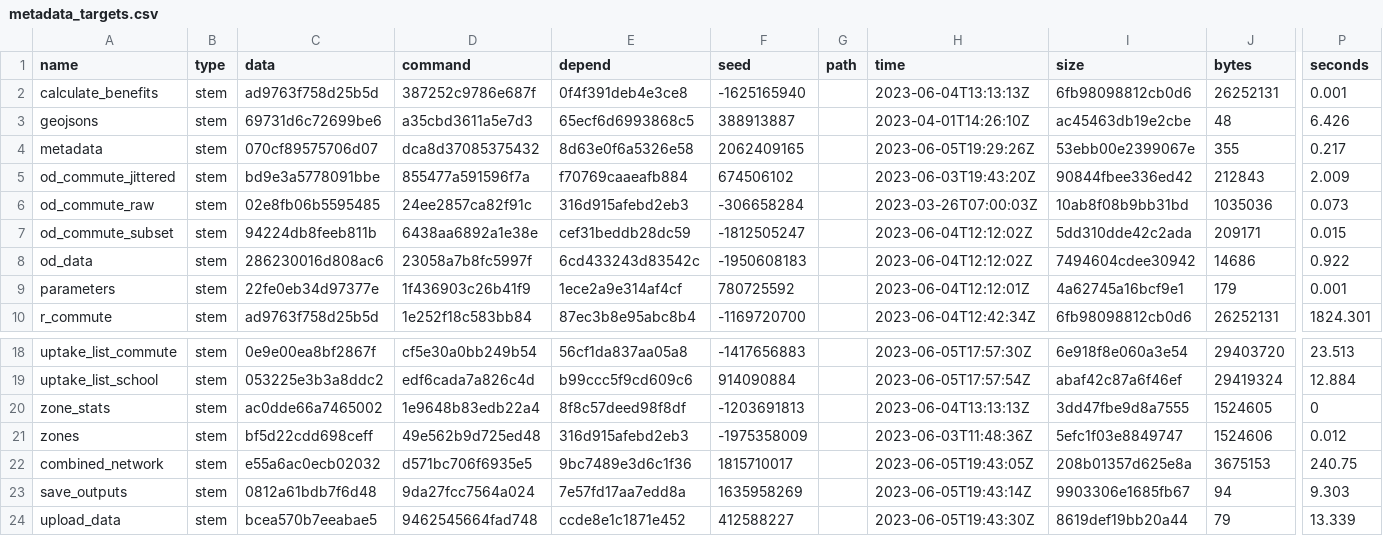
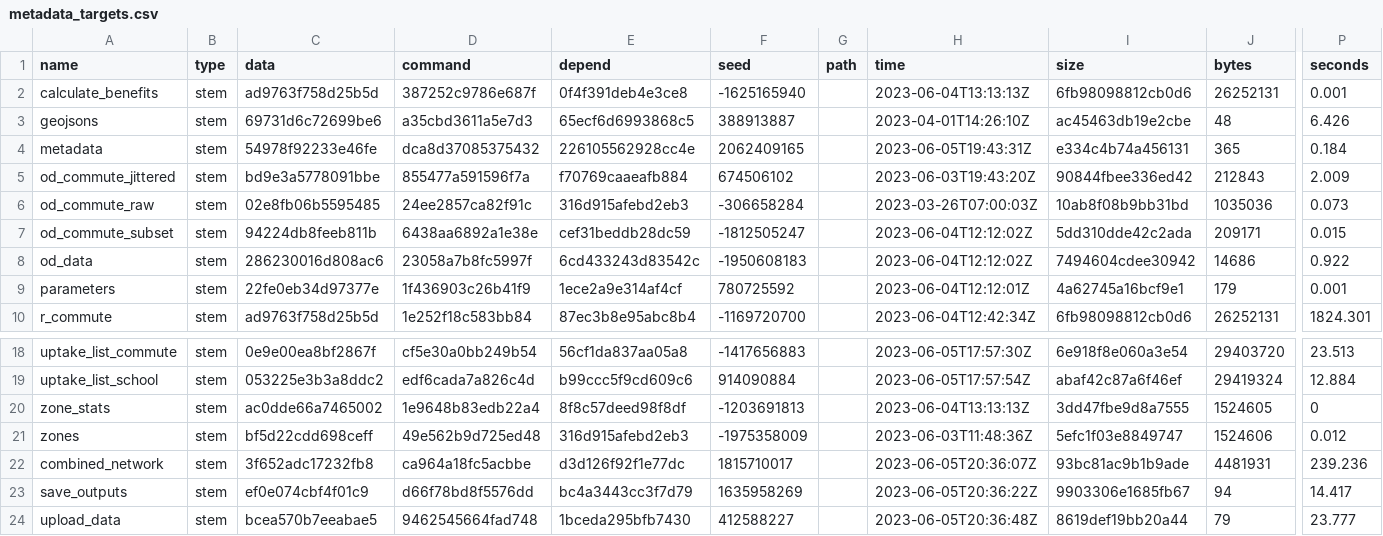
Before and after one commit to nptscot/npt, a CSV file: outputs/metadata_targets.csv, drawn as a sheet; only a part is shown, gaps mark what is left out; the diff names each change by its address in the sheet, - before the commit and + after, or states it on an @@ line.

```diff
--- a/outputs/metadata_targets.csv
+++ b/outputs/metadata_targets.csv
-C4 (data): 070cf89575706d07
+C4 (data): 54978f92233e46fe
-E4 (depend): 8d63e0f6a5326e58
+E4 (depend): 226105562928cc4e
-H4 (time): 2023-06-05T19:29:26Z
+H4 (time): 2023-06-05T19:43:31Z
-I4 (size): 53ebb00e2399067e
+I4 (size): e334c4b74a456131
-J4 (bytes): 355
+J4 (bytes): 365
-P4 (seconds): 0.217
+P4 (seconds): 0.184
-C22 (data): e55a6ac0ecb02032
+C22 (data): 3f652adc17232fb8
-D22 (command): d571bc706f6935e5
+D22 (command): ca964a18fc5acbbe
-E22 (depend): 9bc7489e3d6c1f36
+E22 (depend): d3d126f92f1e77dc
-H22 (time): 2023-06-05T19:43:05Z
+H22 (time): 2023-06-05T20:36:07Z
-I22 (size): 208b01357d625e8a
+I22 (size): 93bc81ac9b1b9ade
-J22 (bytes): 3675153
+J22 (bytes): 4481931
-P22 (seconds): 240.75
+P22 (seconds): 239.236
-C23 (data): 0812a61bdb7f6d48
+C23 (data): ef0e074cbf4f01c9
-D23 (command): 9da27fcc7564a024
+D23 (command): d66f78bd8f5576dd
-E23 (depend): 7e57fd17aa7edd8a
+E23 (depend): bc4a3443cc3f7d79
-H23 (time): 2023-06-05T19:43:14Z
+H23 (time): 2023-06-05T20:36:22Z
-P23 (seconds): 9.303
+P23 (seconds): 14.417
-E24 (depend): ccde8e1c1871e452
+E24 (depend): 1bceda295bfb7430
-H24 (time): 2023-06-05T19:43:30Z
+H24 (time): 2023-06-05T20:36:48Z
-P24 (seconds): 13.339
+P24 (seconds): 23.777
```
Also changed, not shown: outputs/build_summary.csv, 1 other file.
